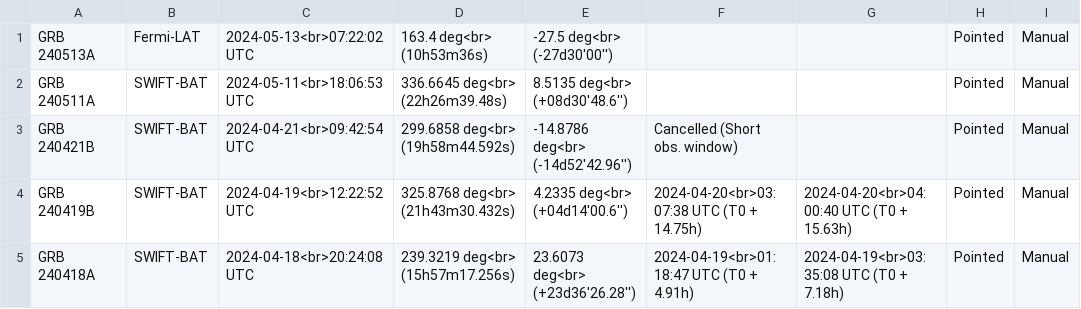
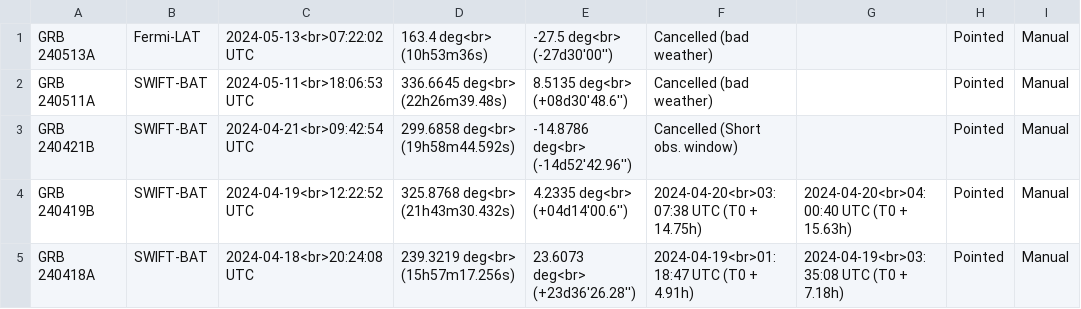
Before and after one commit to wxssym/grbhess.github.io, a CSV file: obstable.csv, drawn as a sheet; only a part is shown; the diff names each change by its address in the sheet, - before the commit and + after, or states it on an @@ line.

Commit message:
Update obstable.csv

```diff
--- a/obstable.csv
+++ b/obstable.csv
-F1:F2: (empty)
+F1:F2: Cancelled (bad weather)
```
